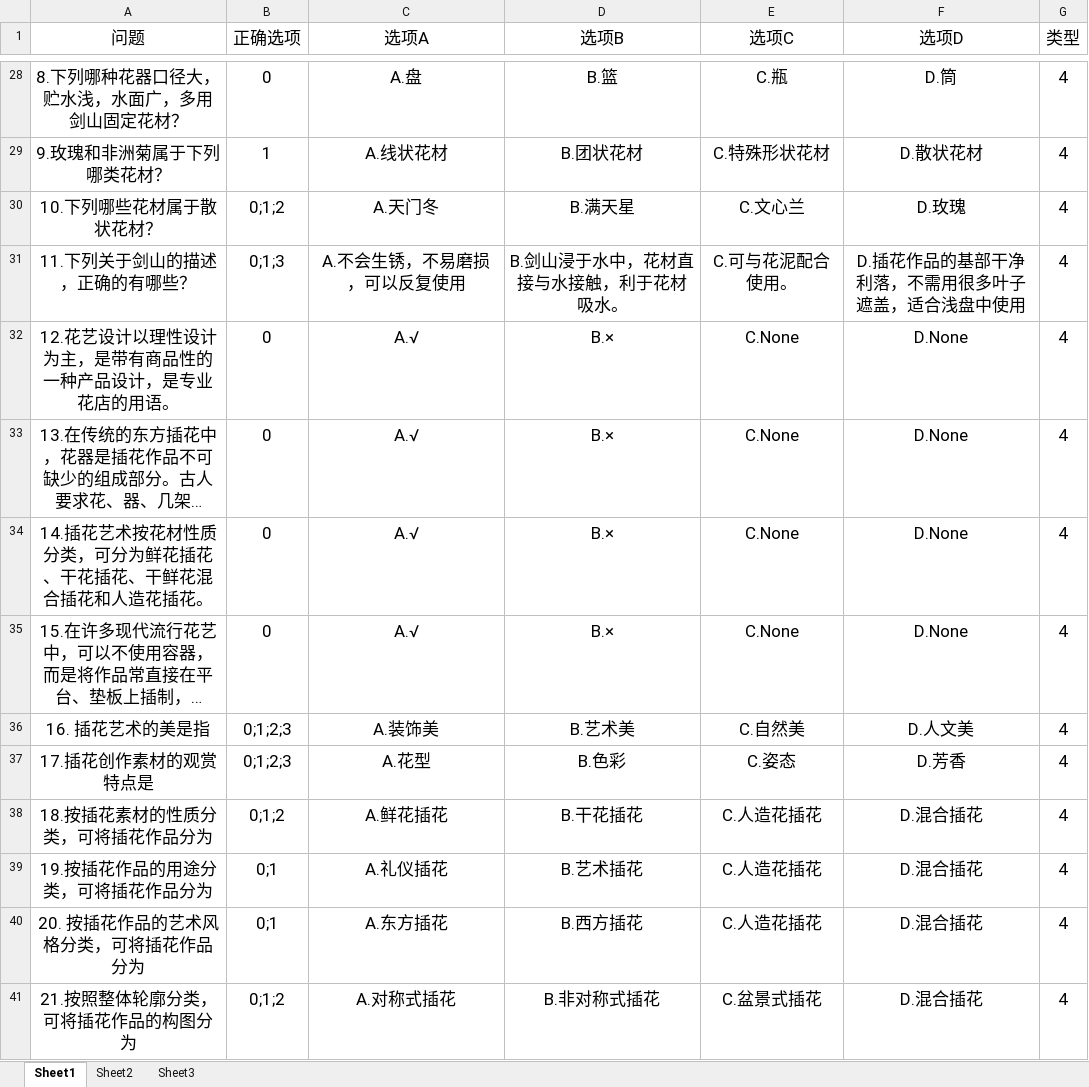
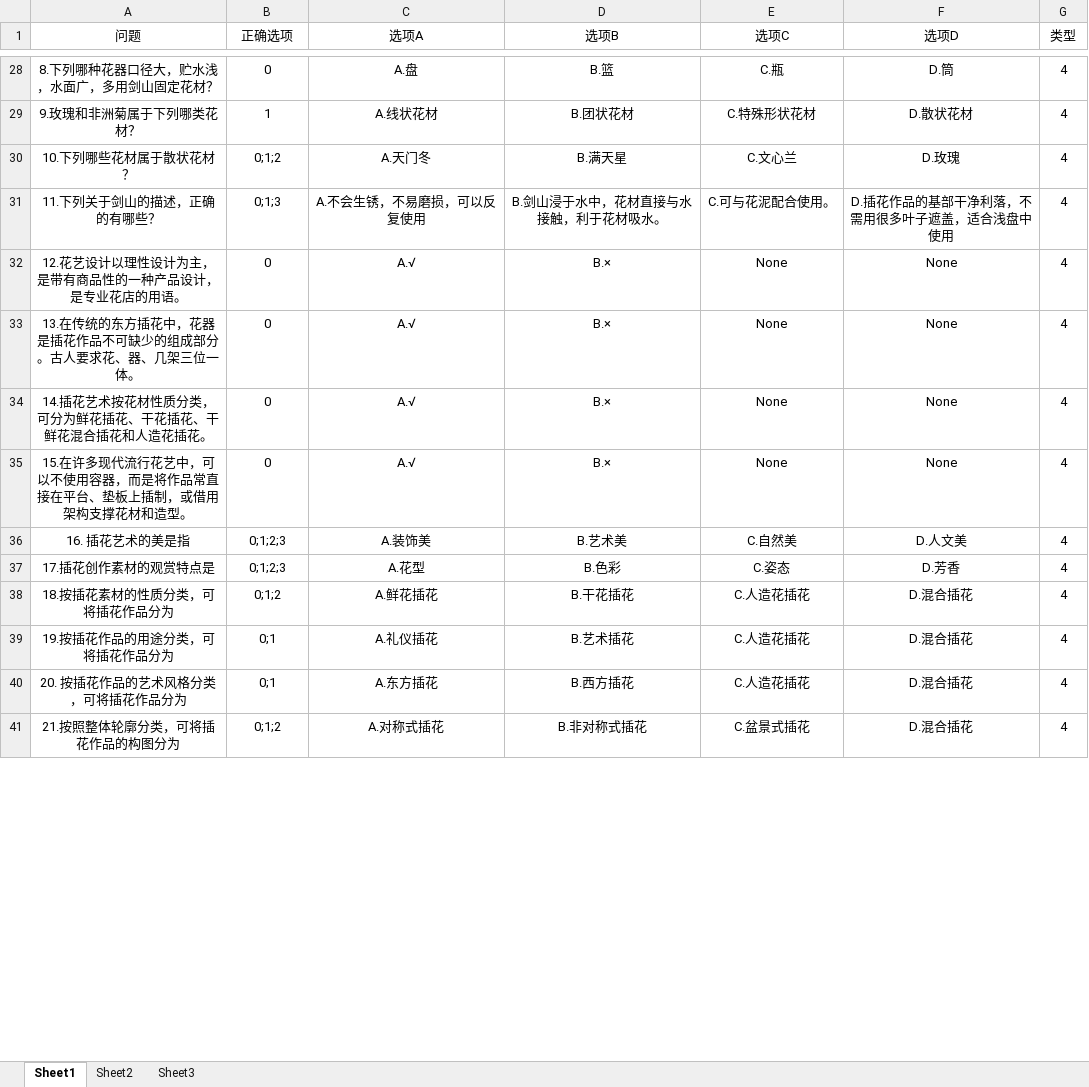
Before and after one commit to Gewuji/company_document, an Excel workbook: 插花/Excel配置表/Question.xlsx, sheet Sheet1, drawn as a sheet; only a part is shown, gaps mark what is left out; long unchanged cells end in …; values as stored, in another font and other column widths than the file's, no borders; the diff covers the shown part only; the diff names each change by its address in the sheet, - before the commit and + after, or states it on an @@ line.

```diff
--- a/插花/Excel配置表/Question.xlsx (sheet Sheet1)
+++ b/插花/Excel配置表/Question.xlsx (sheet Sheet1)
@@ A1:G41 text size: smaller @@
-E32:E35 (选项C): C.None
+E32:E35 (选项C): None
-F32:F35 (选项D): D.None
+F32:F35 (选项D): None
```
Also changed, not shown: 67 edited cells and cell formats elsewhere in this sheet.
